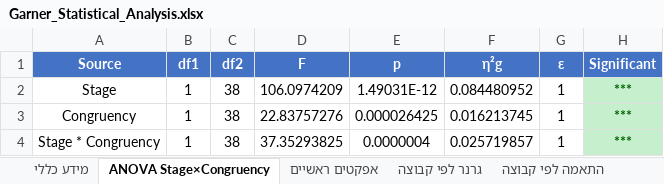
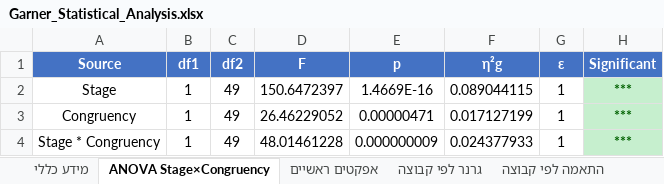
Before and after one commit to evyatarc3/Garner2026, an Excel workbook: Garner_Statistical_Analysis.xlsx, sheet ANOVA Stage×Congruency, drawn as a sheet; values as stored, in another font and other column widths than the file's, no borders; the diff names each change by its address in the sheet, - before the commit and + after, or states it on an @@ line.

```diff
--- a/Garner_Statistical_Analysis.xlsx (sheet ANOVA Stage×Congruency)
+++ b/Garner_Statistical_Analysis.xlsx (sheet ANOVA Stage×Congruency)
-C2:C4 (df2): 38
+C2:C4 (df2): 49
-D2 (F): 106.0974209
+D2 (F): 150.6472397
-E2 (p): 1.49031E-12
+E2 (p): 1.4669E-16
-F2 (η²g): 0.084480952
+F2 (η²g): 0.089044115
-D3 (F): 22.83757276
+D3 (F): 26.46229052
-E3 (p): 0.000026425
+E3 (p): 0.00000471
-F3 (η²g): 0.016213745
+F3 (η²g): 0.017127199
-D4 (F): 37.35293825
+D4 (F): 48.01461228
-E4 (p): 0.0000004
+E4 (p): 0.000000009
-F4 (η²g): 0.025719857
+F4 (η²g): 0.024377933
```
Also changed, not shown: sheet אפקטים ראשיים, sheet סטטיסטיקה תיאורית, sheet התאמה ב-Filtering, sheet התאמה לפי קבוצה, sheet אינטראקציות, sheet גרנר לפי קבוצה, 1 more sheet, Garner_Simulation_All_Subjects.xlsx, Garner_Simulation_Summary.xlsx, 11 other files.
